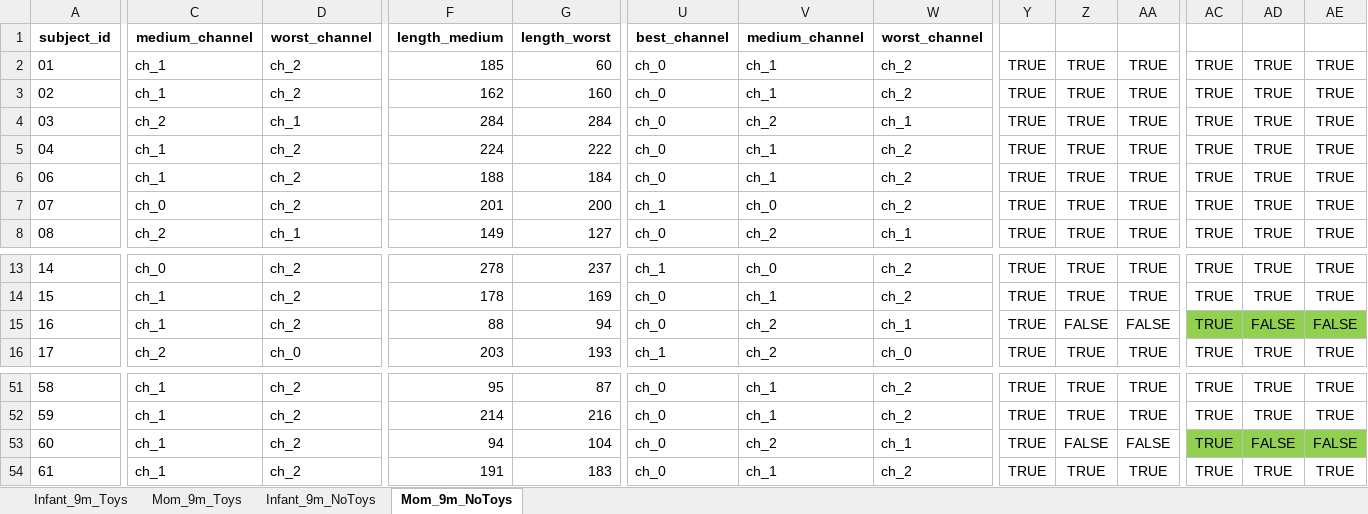
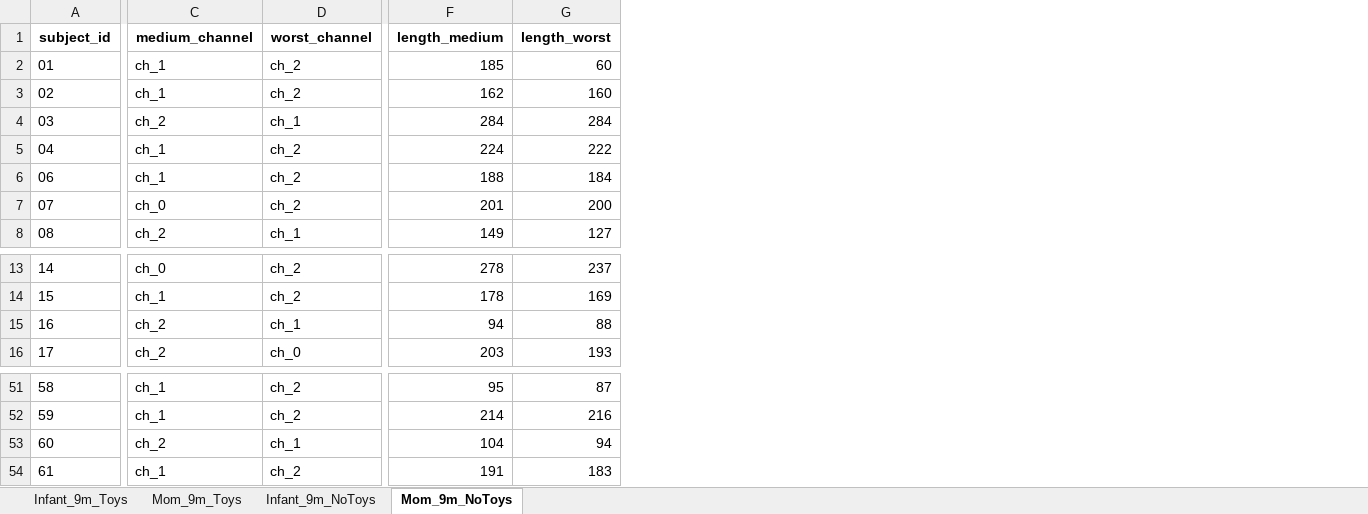
Before and after one commit to ninabesserilan/interoception-synchrony, an Excel workbook: Best ch pipeline/original_best_channels_stat.xlsx, sheet Mom_9m_NoToys, drawn as a sheet; only a part is shown, gaps mark what is left out; values as stored, in another font and other column widths than the file's, no borders; the diff covers the shown part only; the diff names each change by its address in the sheet, - before the commit and + after, or states it on an @@ line.

```diff
--- a/Best ch pipeline/original_best_channels_stat.xlsx (sheet Mom_9m_NoToys)
+++ b/Best ch pipeline/original_best_channels_stat.xlsx (sheet Mom_9m_NoToys)
-column U (best_channel), rows 2-8: ch_0 | ch_0 | ch_0 | ch_0 | ch_0 | ch_1 | ch_0; rows 13-16: ch_1 | ch_0 | ch_0 | ch_1; rows 51-54: all ch_0
-column V (medium_channel), rows 2-8: ch_1 | ch_1 | ch_2 | ch_1 | ch_1 | ch_0 | ch_2; rows 13-16: ch_0 | ch_1 | ch_2 | ch_2; rows 51-54: ch_1 | ch_1 | ch_2 | ch_1
-column W (worst_channel), rows 2-8: ch_2 | ch_2 | ch_1 | ch_2 | ch_2 | ch_2 | ch_1; rows 13-16: ch_2 | ch_2 | ch_1 | ch_0; rows 51-54: ch_2 | ch_2 | ch_1 | ch_2
-column Y, rows 2-8: all TRUE; rows 13-16: all TRUE; rows 51-54: all TRUE
-column Z, rows 2-8: all TRUE; rows 13-16: TRUE | TRUE | FALSE | TRUE; rows 51-54: TRUE | TRUE | FALSE | TRUE
-column AA, rows 2-8: all TRUE; rows 13-16: TRUE | TRUE | FALSE | TRUE; rows 51-54: TRUE | TRUE | FALSE | TRUE
-column AC, rows 2-8: all TRUE; rows 13-16: all TRUE; rows 51-54: all TRUE
-column AD, rows 2-8: all TRUE; rows 13-16: TRUE | TRUE | FALSE | TRUE; rows 51-54: TRUE | TRUE | FALSE | TRUE
-column AE, rows 2-8: all TRUE; rows 13-16: TRUE | TRUE | FALSE | TRUE; rows 51-54: TRUE | TRUE | FALSE | TRUE
-C15 (medium_channel): ch_1
+C15 (medium_channel): ch_2
-D15 (worst_channel): ch_2
+D15 (worst_channel): ch_1
-F15 (length_medium): 88
+F15 (length_medium): 94
-G15 (length_worst): 94
+G15 (length_worst): 88
-C53 (medium_channel): ch_1
+C53 (medium_channel): ch_2
-D53 (worst_channel): ch_2
+D53 (worst_channel): ch_1
-F53 (length_medium): 94
+F53 (length_medium): 104
-G53 (length_worst): 104
+G53 (length_worst): 94
```
Also changed, not shown: 3 removed columns and 16 edited cells elsewhere in this sheet, sheet Infant_9m_NoToys, sheet Mom_9m_Toys, sheet Infant_9m_Toys, Best ch pipeline/improved_best_channels_stat.xlsx, Best ch pipeline/original_best_channels_stat - new.xlsx, 14 other files.
